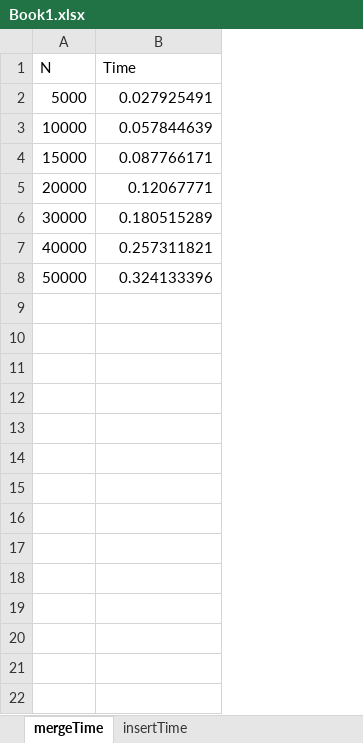
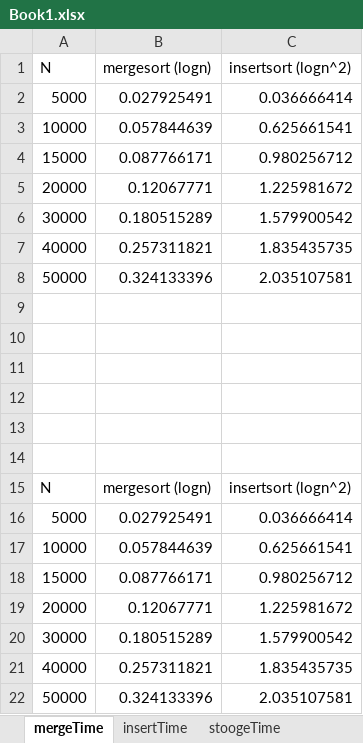
Before and after one commit to brod26/CS325, an Excel workbook: Week_1/Book1.xlsx, sheet mergeTime, drawn as a sheet; values as stored, in another font and other column widths than the file's, no borders; charts and pictures not drawn; the diff names each change by its address in the sheet, - before the commit and + after, or states it on an @@ line.

Commit message:
Week 1 commit, and week 2 stooge code
-Remainder of week 1 work that I had not committed
-Week 2 5a stooge sort data and code

```diff
--- a/Week_1/Book1.xlsx (sheet mergeTime)
+++ b/Week_1/Book1.xlsx (sheet mergeTime)
+sheet tab: stoogeTime
+column C (insertsort (logn^2)), rows 2-8: 0.036666414 | 0.625661541 | 0.980256712 | 1.225981672 | 1.579900542 | 1.835435735 | 2.035107581
-B1: Time
+B1: mergesort (logn)
+row 9: (empty)
+row 10: (empty)
+row 11: (empty)
+row 12: (empty)
+row 13: (empty)
+row 14: (empty)
+row 15: N | mergesort (logn) | insertsort (logn^2)
+row 16: 5000 | 0.027925491 | 0.036666414
+row 17: 10000 | 0.057844639 | 0.625661541
+row 18: 15000 | 0.087766171 | 0.980256712
+row 19: 20000 | 0.12067771 | 1.225981672
+row 20: 30000 | 0.180515289 | 1.579900542
+row 21: 40000 | 0.257311821 | 1.835435735
+row 22: 50000 | 0.324133396 | 2.035107581
```
Also changed, not shown: charts or pictures, 18 other files.
